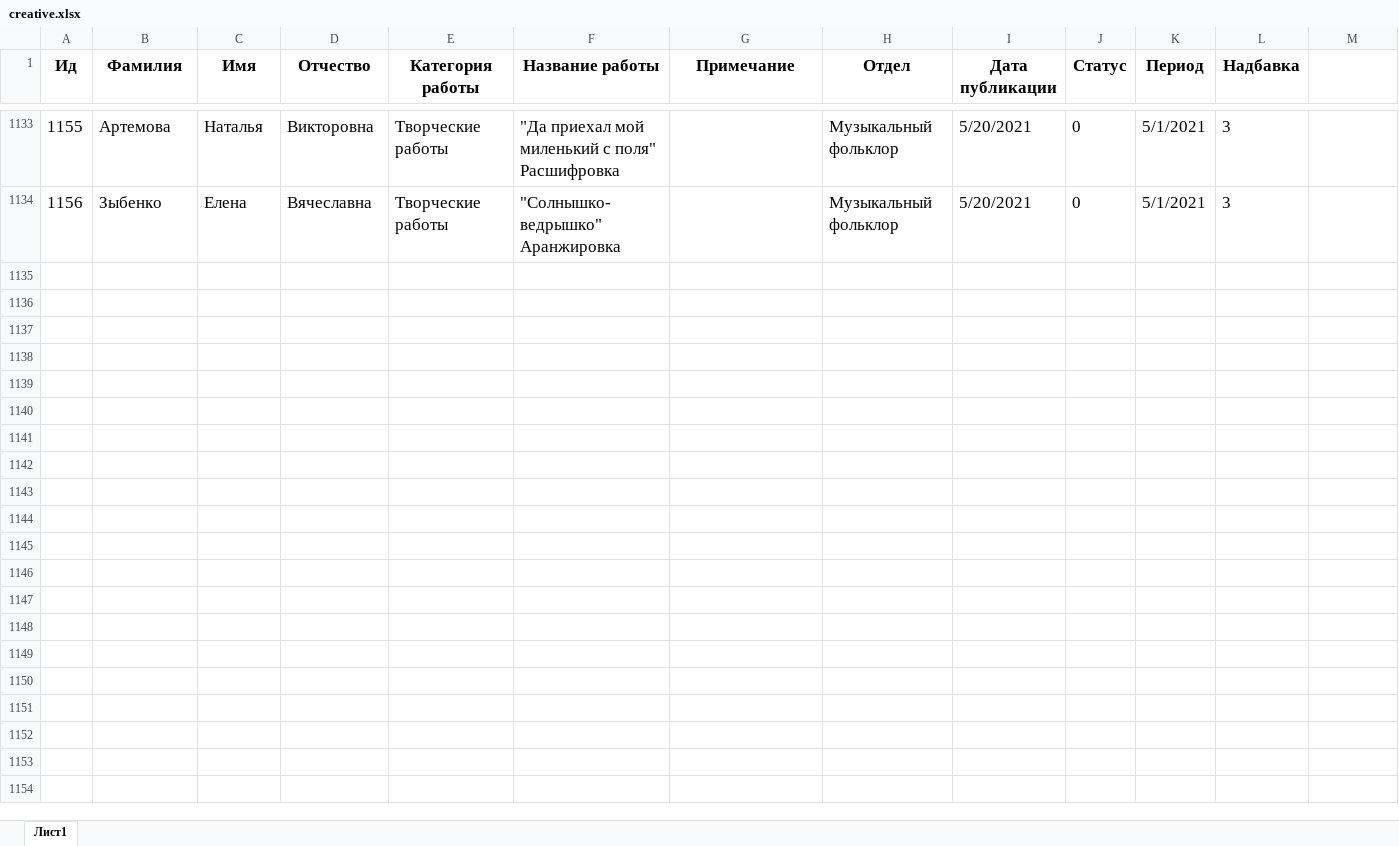
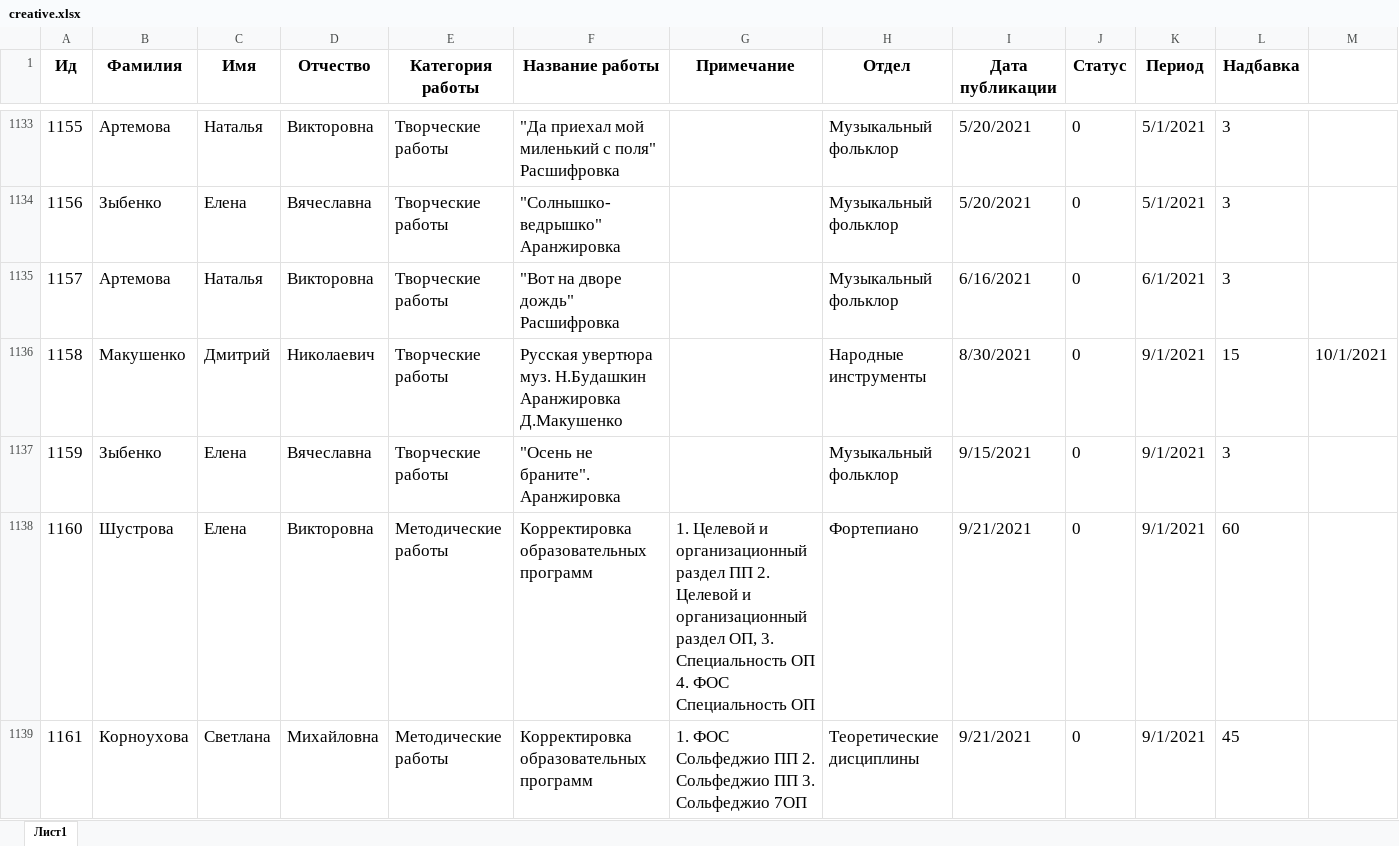
Before and after one commit to artmarkov/ais-dsi.loc, an Excel workbook: data/creative.xlsx, sheet Лист1, drawn as a sheet; only a part is shown, gaps mark what is left out; values as stored, in another font and other column widths than the file's, no borders; rows hold the shown columns only; the diff covers the shown part only; the diff names each change by its address in the sheet, - before the commit and + after, or states it on an @@ line.

```diff
--- a/data/creative.xlsx (sheet Лист1)
+++ b/data/creative.xlsx (sheet Лист1)
+row 1135: 1157 | Артемова | Наталья | Викторовна | Творческие работы | "Вот на дворе дождь" Расшифровка |  | Музыкальный фольклор | 6/16/2021 | 0 | 6/1/2021 | 3
+row 1136: 1158 | Макушенко | Дмитрий | Николаевич | Творческие работы | Русская увертюра муз. Н.Будашкин Аранжировка Д.Макушенко |  | Народные инструменты | 8/30/2021 | 0 | 9/1/2021 | 15 | 10/1/2021
+row 1137: 1159 | Зыбенко | Елена | Вячеславна | Творческие работы | "Осень не браните". Аранжировка |  | Музыкальный фольклор | 9/15/2021 | 0 | 9/1/2021 | 3
+row 1138: 1160 | Шустрова | Елена | Викторовна | Методические работы | Корректировка образовательных программ | 1. Целевой и организационный раздел ПП 2. Целевой и организационный раздел ОП, 3. Специальность ОП 4. ФОС Специальность ОП | Фортепиано | 9/21/2021 | 0 | 9/1/2021 | 60
+row 1139: 1161 | Корноухова | Светлана | Михайловна | Методические работы | Корректировка образовательных программ | 1. ФОС Сольфеджио ПП 2. Сольфеджио ПП 3. Сольфеджио 7ОП | Теоретические дисциплины | 9/21/2021 | 0 | 9/1/2021 | 45
```
Also changed, not shown: 66 added rows elsewhere in this sheet, data/employees.xlsx, data/parents.xlsx, 14 other files.
